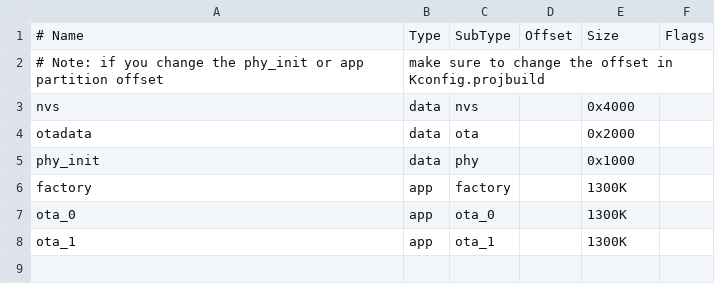
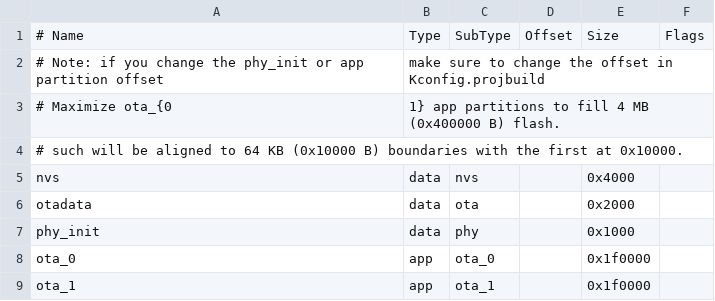
Before and after one commit to rtyle/artlight, a CSV file: partitions.csv, drawn as a sheet.

Commit message:
maximize ota app partition sizes

```diff
--- a/partitions.csv
+++ b/partitions.csv
@@ -2,2 +2,4 @@
 # Note: if you change the phy_init or app partition offset, make sure to change the offset in Kconfig.projbuild
+# Maximize ota_{0,1} app partitions to fill 4 MB (0x400000 B) flash.
+# such will be aligned to 64 KB (0x10000 B) boundaries with the first at 0x10000.
 nvs,      data, nvs,     ,        0x4000,
@@ -5,4 +7,3 @@ otadata,  data, ota,     ,        0x2000,
 phy_init, data, phy,     ,        0x1000,
-factory,  app,  factory, ,        1300K,
-ota_0,    app,  ota_0,   ,        1300K,
-ota_1,    app,  ota_1,   ,        1300K,
+ota_0,    app,  ota_0,   ,        0x1f0000,
+ota_1,    app,  ota_1,   ,        0x1f0000,
```
